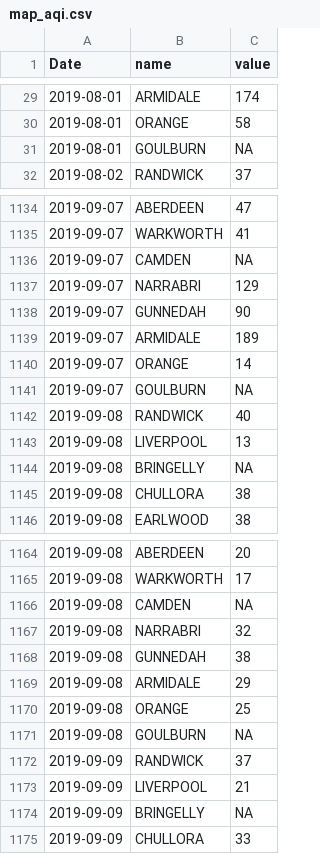
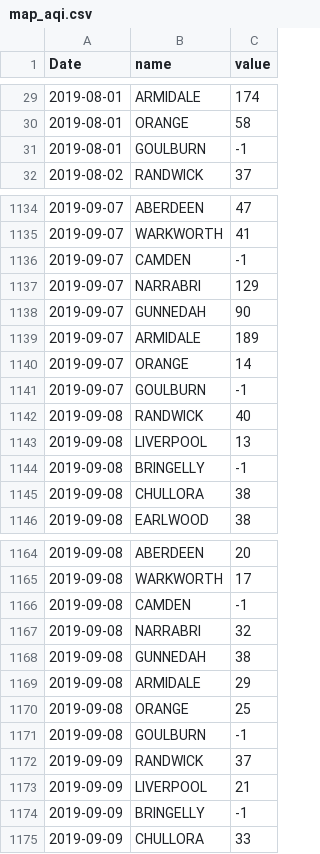
Before and after one commit to coopco/FIT3179_Vis2, a CSV file: data/map_aqi.csv, drawn as a sheet; only a part is shown, gaps mark what is left out; the diff covers the shown part only.

Commit message:
Update NAs

```diff
--- a/data/map_aqi.csv
+++ b/data/map_aqi.csv
@@ -30,3 +30,3 @@
 2019-08-01,"ORANGE",58
-2019-08-01,"GOULBURN",NA
+2019-08-01,"GOULBURN",-1
 2019-08-02,"RANDWICK",37
@@ -1135,3 +1135,3 @@
 2019-09-07,"WARKWORTH",41
-2019-09-07,"CAMDEN",NA
+2019-09-07,"CAMDEN",-1
 2019-09-07,"NARRABRI",129
@@ -1140,6 +1140,6 @@
 2019-09-07,"ORANGE",14
-2019-09-07,"GOULBURN",NA
+2019-09-07,"GOULBURN",-1
 2019-09-08,"RANDWICK",40
 2019-09-08,"LIVERPOOL",13
-2019-09-08,"BRINGELLY",NA
+2019-09-08,"BRINGELLY",-1
 2019-09-08,"CHULLORA",38
@@ -1165,3 +1165,3 @@
 2019-09-08,"WARKWORTH",17
-2019-09-08,"CAMDEN",NA
+2019-09-08,"CAMDEN",-1
 2019-09-08,"NARRABRI",32
@@ -1170,6 +1170,6 @@
 2019-09-08,"ORANGE",25
-2019-09-08,"GOULBURN",NA
+2019-09-08,"GOULBURN",-1
 2019-09-09,"RANDWICK",37
 2019-09-09,"LIVERPOOL",21
-2019-09-09,"BRINGELLY",NA
+2019-09-09,"BRINGELLY",-1
 2019-09-09,"CHULLORA",33
```
Also changed, not shown: 131 edited cells elsewhere in this file.
